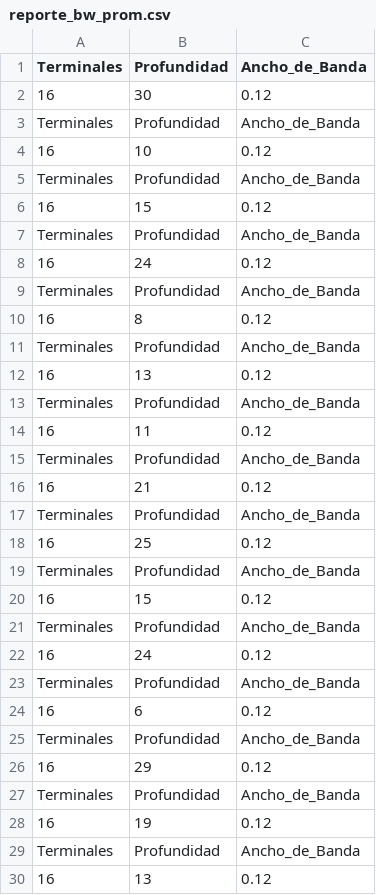
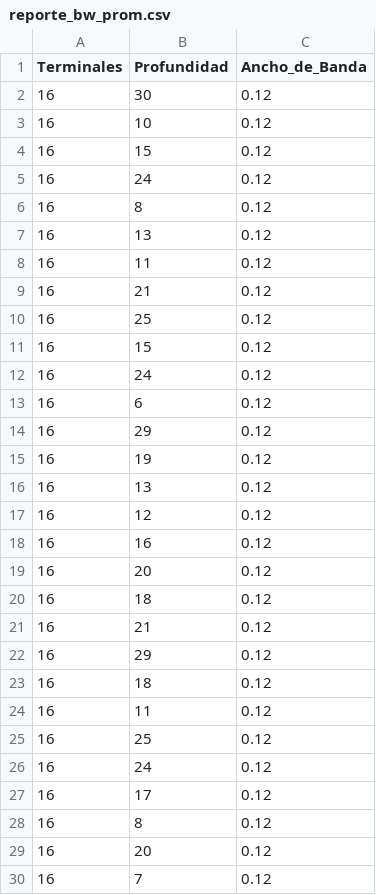
Before and after one commit to mariomont17/Proyecto_3_Veri, a CSV file: src/reporte_bw_prom.csv, drawn as a sheet; only a part is shown; the shorter side is filled out with more unchanged rows; the diff covers the shown part only; the diff names each change by its address in the sheet, - before the commit and + after, or states it on an @@ line.

```diff
--- a/src/reporte_bw_prom.csv
+++ b/src/reporte_bw_prom.csv
-row 3: Terminales | Profundidad | Ancho_de_Banda
-row 5: Terminales | Profundidad | Ancho_de_Banda
-row 7: Terminales | Profundidad | Ancho_de_Banda
-row 9: Terminales | Profundidad | Ancho_de_Banda
-row 11: Terminales | Profundidad | Ancho_de_Banda
-row 13: Terminales | Profundidad | Ancho_de_Banda
-row 15: Terminales | Profundidad | Ancho_de_Banda
-row 17: Terminales | Profundidad | Ancho_de_Banda
-row 19: Terminales | Profundidad | Ancho_de_Banda
-row 21: Terminales | Profundidad | Ancho_de_Banda
-row 23: Terminales | Profundidad | Ancho_de_Banda
-row 25: Terminales | Profundidad | Ancho_de_Banda
-row 27: Terminales | Profundidad | Ancho_de_Banda
-row 29: Terminales | Profundidad | Ancho_de_Banda
```
Also changed, not shown: 18 removed rows elsewhere in this file, src/reporte_bw_max.csv, src/reporte_retardo_prom.csv, 3 other files.
